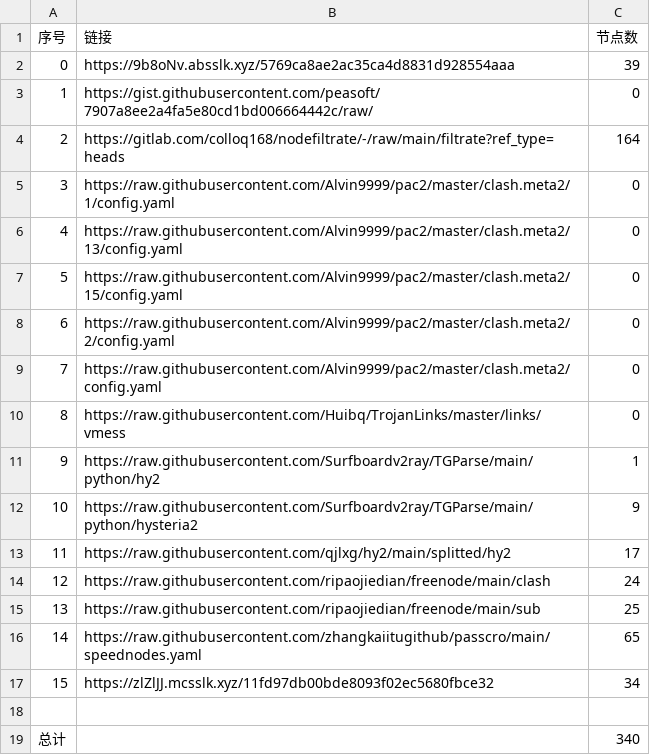
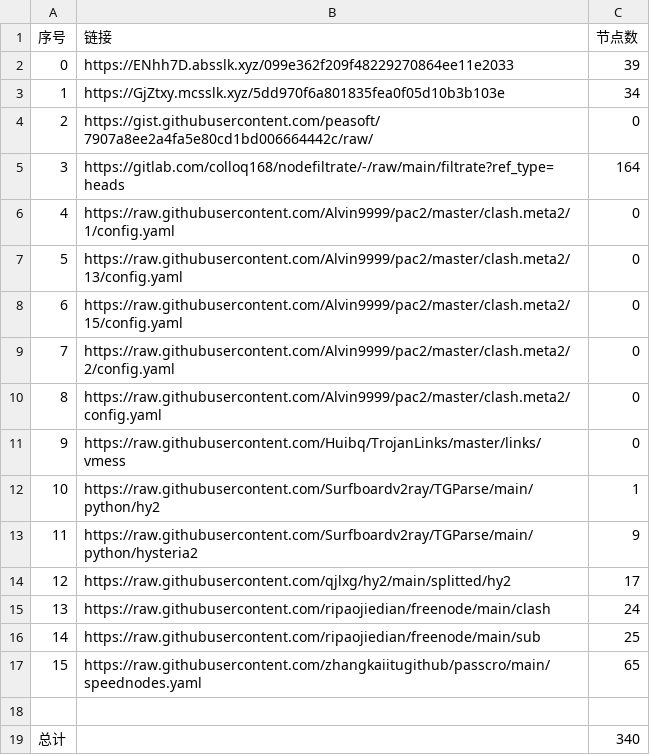
Before and after one commit to sileopro/NoMoreWalls, a CSV file: list_result.csv, drawn as a sheet; removed rows and columns are numbered as before the commit, all else as after; the diff names each change by its address in the sheet, - before the commit and + after, or states it on an @@ line.

```diff
--- a/list_result.csv
+++ b/list_result.csv
-B2 (链接): https://9b8oNv.absslk.xyz/5769ca8ae2ac35ca4d8831d928554aaa
+B2 (链接): https://ENhh7D.absslk.xyz/099e362f209f48229270864ee11e2033
+row 3: 1 | https://GjZtxy.mcsslk.xyz/5dd970f6a801835fea0f05d10b3b103e | 34
@@ column A (序号) renumbered between rows 4 and 17 @@
-row 17: 15 | https://zlZlJJ.mcsslk.xyz/11fd97db00bde8093f02ec5680fbce32 | 34
```
Also changed, not shown: 30 other files.
